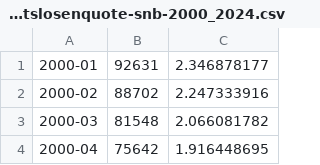
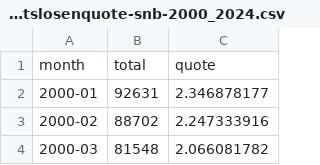
Before and after one commit to fischer-lukas/bina24_cifci_fischer, a CSV file: 2-Arbeitslosenquote/CH/2-arbeitslosenquote-snb-2000_2024.csv, drawn as a sheet; only a part is shown; the shorter side is filled out with more unchanged rows.

Commit message:
arbeitslosenquote bereinigung

```diff
--- a/2-Arbeitslosenquote/CH/2-arbeitslosenquote-snb-2000_2024.csv
+++ b/2-Arbeitslosenquote/CH/2-arbeitslosenquote-snb-2000_2024.csv
@@ -1 +1,2 @@
+month;total;quote
 2000-01;92631;2.346878177
```
Also changed, not shown: 4 other files.
